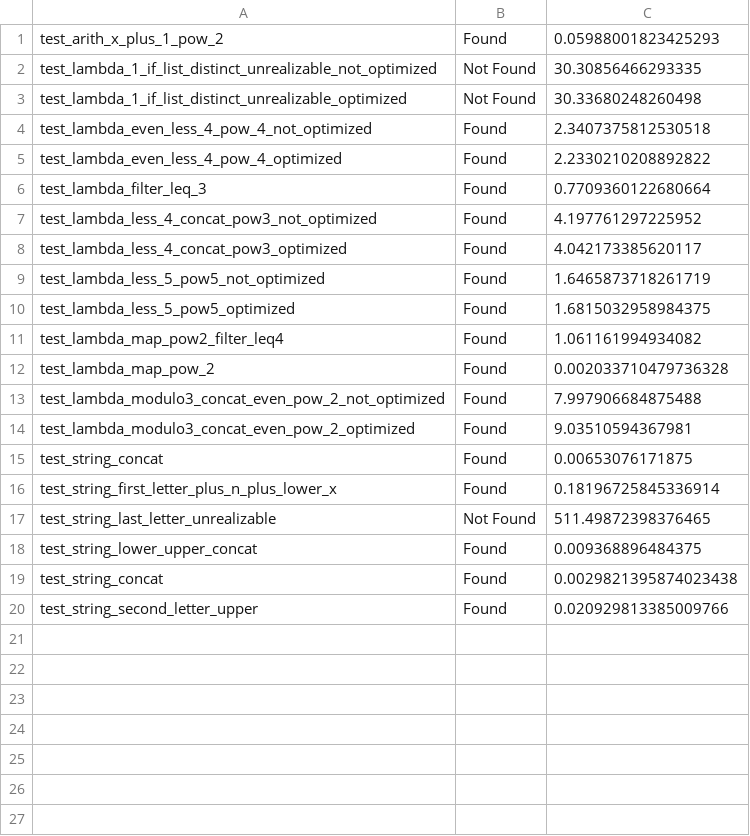
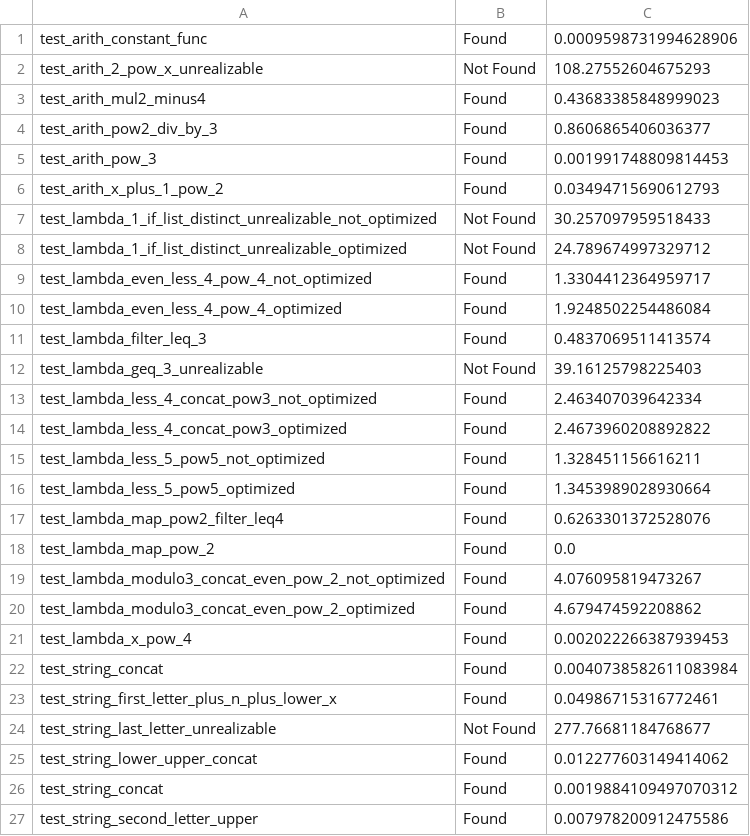
Before and after one commit to alonm16/synthesis, a CSV file: synthesizer_tests.csv, drawn as a sheet.

Commit message:
pass arith string and both lambda tests

```diff
--- a/synthesizer_tests.csv
+++ b/synthesizer_tests.csv
@@ -1,20 +1,27 @@
-test_arith_x_plus_1_pow_2, Found, 0.05988001823425293
-test_lambda_1_if_list_distinct_unrealizable_not_optimized, Not Found, 30.30856466293335
-test_lambda_1_if_list_distinct_unrealizable_optimized, Not Found, 30.33680248260498
-test_lambda_even_less_4_pow_4_not_optimized, Found, 2.3407375812530518
-test_lambda_even_less_4_pow_4_optimized, Found, 2.2330210208892822
-test_lambda_filter_leq_3, Found, 0.7709360122680664
-test_lambda_less_4_concat_pow3_not_optimized, Found, 4.197761297225952
-test_lambda_less_4_concat_pow3_optimized, Found, 4.042173385620117
-test_lambda_less_5_pow5_not_optimized, Found, 1.6465873718261719
-test_lambda_less_5_pow5_optimized, Found, 1.6815032958984375
-test_lambda_map_pow2_filter_leq4, Found, 1.061161994934082
-test_lambda_map_pow_2, Found, 0.002033710479736328
-test_lambda_modulo3_concat_even_pow_2_not_optimized, Found, 7.997906684875488
-test_lambda_modulo3_concat_even_pow_2_optimized, Found, 9.03510594367981
-test_string_concat, Found, 0.00653076171875
-test_string_first_letter_plus_n_plus_lower_x, Found, 0.18196725845336914
-test_string_last_letter_unrealizable, Not Found, 511.49872398376465
-test_string_lower_upper_concat, Found, 0.009368896484375
-test_string_concat, Found, 0.0029821395874023438
-test_string_second_letter_upper, Found, 0.020929813385009766
+test_arith_constant_func, Found, 0.0009598731994628906
+test_arith_2_pow_x_unrealizable, Not Found, 108.27552604675293
+test_arith_mul2_minus4, Found, 0.43683385848999023
+test_arith_pow2_div_by_3, Found, 0.8606865406036377
+test_arith_pow_3, Found, 0.001991748809814453
+test_arith_x_plus_1_pow_2, Found, 0.03494715690612793
+test_lambda_1_if_list_distinct_unrealizable_not_optimized, Not Found, 30.257097959518433
+test_lambda_1_if_list_distinct_unrealizable_optimized, Not Found, 24.789674997329712
+test_lambda_even_less_4_pow_4_not_optimized, Found, 1.3304412364959717
+test_lambda_even_less_4_pow_4_optimized, Found, 1.9248502254486084
+test_lambda_filter_leq_3, Found, 0.4837069511413574
+test_lambda_geq_3_unrealizable, Not Found, 39.16125798225403
+test_lambda_less_4_concat_pow3_not_optimized, Found, 2.463407039642334
+test_lambda_less_4_concat_pow3_optimized, Found, 2.4673960208892822
+test_lambda_less_5_pow5_not_optimized, Found, 1.328451156616211
+test_lambda_less_5_pow5_optimized, Found, 1.3453989028930664
+test_lambda_map_pow2_filter_leq4, Found, 0.6263301372528076
+test_lambda_map_pow_2, Found, 0.0
+test_lambda_modulo3_concat_even_pow_2_not_optimized, Found, 4.076095819473267
+test_lambda_modulo3_concat_even_pow_2_optimized, Found, 4.679474592208862
+test_lambda_x_pow_4, Found, 0.002022266387939453
+test_string_concat, Found, 0.0040738582611083984
+test_string_first_letter_plus_n_plus_lower_x, Found, 0.04986715316772461
+test_string_last_letter_unrealizable, Not Found, 277.76681184768677
+test_string_lower_upper_concat, Found, 0.012277603149414062
+test_string_concat, Found, 0.0019884109497070312
+test_string_second_letter_upper, Found, 0.007978200912475586
```
Also changed, not shown: 5 other files.
